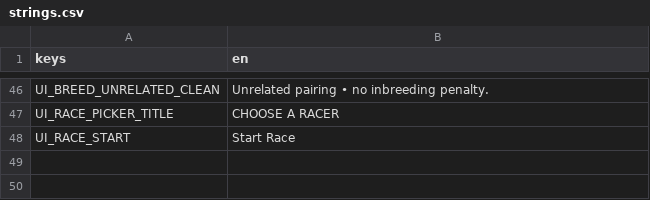
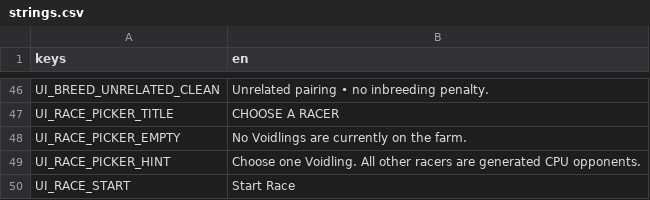
Before and after one commit to vDalisay/Voidling, a CSV file: Localization/strings.csv, drawn as a sheet; only a part is shown, gaps mark what is left out; the diff names each change by its address in the sheet, - before the commit and + after, or states it on an @@ line.

Commit message:
Localize race picker screen

```diff
--- a/Localization/strings.csv
+++ b/Localization/strings.csv
+row 48: UI_RACE_PICKER_EMPTY | No Voidlings are currently on the farm.
+row 49: UI_RACE_PICKER_HINT | Choose one Voidling. All other racers are generated CPU opponents.
```
